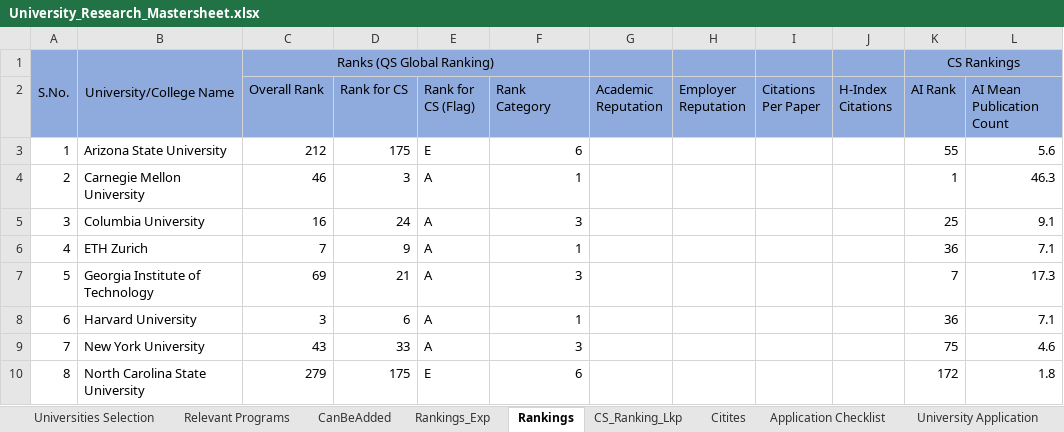
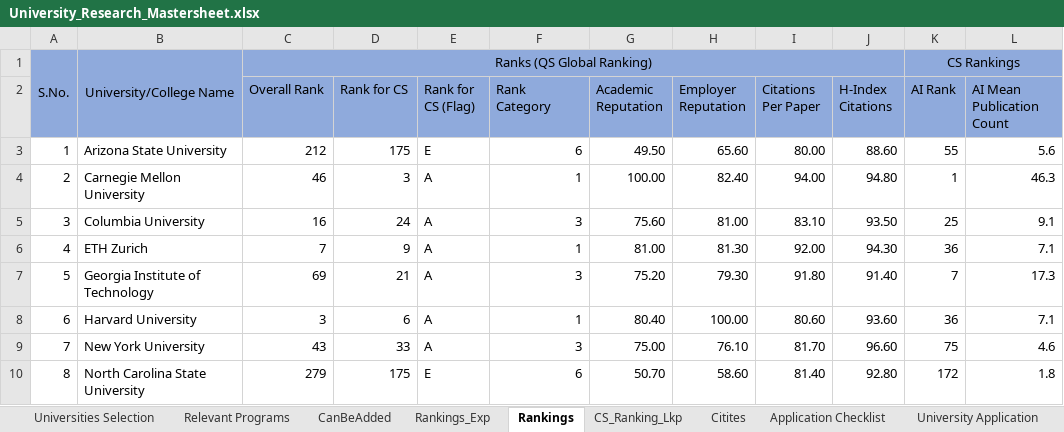
Before and after one commit to jayantabh/ms-app-docs, an Excel workbook: University_Research_Mastersheet.xlsx, sheet Rankings, drawn as a sheet; only a part is shown; values as stored, in another font and other column widths than the file's, no borders; the diff covers the shown part only; the diff names each change by its address in the sheet, - before the commit and + after, or states it on an @@ line.

```diff
--- a/University_Research_Mastersheet.xlsx (sheet Rankings)
+++ b/University_Research_Mastersheet.xlsx (sheet Rankings)
-C1:F1 merged
+C1:J1 merged
-G3 (Academic Reputation): (empty)
+G3 (Academic Reputation): 49.50
-H3 (Employer Reputation): (empty)
+H3 (Employer Reputation): 65.60
-I3 (Citations Per Paper): (empty)
+I3 (Citations Per Paper): 80.00
-J3 (H-Index Citations): (empty)
+J3 (H-Index Citations): 88.60
-G4 (Academic Reputation): (empty)
+G4 (Academic Reputation): 100.00
-H4 (Employer Reputation): (empty)
+H4 (Employer Reputation): 82.40
-I4 (Citations Per Paper): (empty)
+I4 (Citations Per Paper): 94.00
-J4 (H-Index Citations): (empty)
+J4 (H-Index Citations): 94.80
-G5 (Academic Reputation): (empty)
+G5 (Academic Reputation): 75.60
-H5 (Employer Reputation): (empty)
+H5 (Employer Reputation): 81.00
-I5 (Citations Per Paper): (empty)
+I5 (Citations Per Paper): 83.10
-J5 (H-Index Citations): (empty)
+J5 (H-Index Citations): 93.50
-G6 (Academic Reputation): (empty)
+G6 (Academic Reputation): 81.00
-H6 (Employer Reputation): (empty)
+H6 (Employer Reputation): 81.30
-I6 (Citations Per Paper): (empty)
+I6 (Citations Per Paper): 92.00
-J6 (H-Index Citations): (empty)
+J6 (H-Index Citations): 94.30
-G7 (Academic Reputation): (empty)
+G7 (Academic Reputation): 75.20
-H7 (Employer Reputation): (empty)
+H7 (Employer Reputation): 79.30
-I7 (Citations Per Paper): (empty)
+I7 (Citations Per Paper): 91.80
-J7 (H-Index Citations): (empty)
+J7 (H-Index Citations): 91.40
-G8 (Academic Reputation): (empty)
+G8 (Academic Reputation): 80.40
-H8 (Employer Reputation): (empty)
+H8 (Employer Reputation): 100.00
-I8 (Citations Per Paper): (empty)
+I8 (Citations Per Paper): 80.60
-J8 (H-Index Citations): (empty)
+J8 (H-Index Citations): 93.60
-G9 (Academic Reputation): (empty)
+G9 (Academic Reputation): 75.00
-H9 (Employer Reputation): (empty)
+H9 (Employer Reputation): 76.10
-I9 (Citations Per Paper): (empty)
+I9 (Citations Per Paper): 81.70
-J9 (H-Index Citations): (empty)
+J9 (H-Index Citations): 96.60
-G10 (Academic Reputation): (empty)
+G10 (Academic Reputation): 50.70
-H10 (Employer Reputation): (empty)
+H10 (Employer Reputation): 58.60
-I10 (Citations Per Paper): (empty)
+I10 (Citations Per Paper): 81.40
-J10 (H-Index Citations): (empty)
+J10 (H-Index Citations): 92.80
```
Also changed, not shown: 196 edited cells elsewhere in this sheet, sheet Rankings_Exp, sheet Universities Selection, formulas that keep their value, hidden cells.
